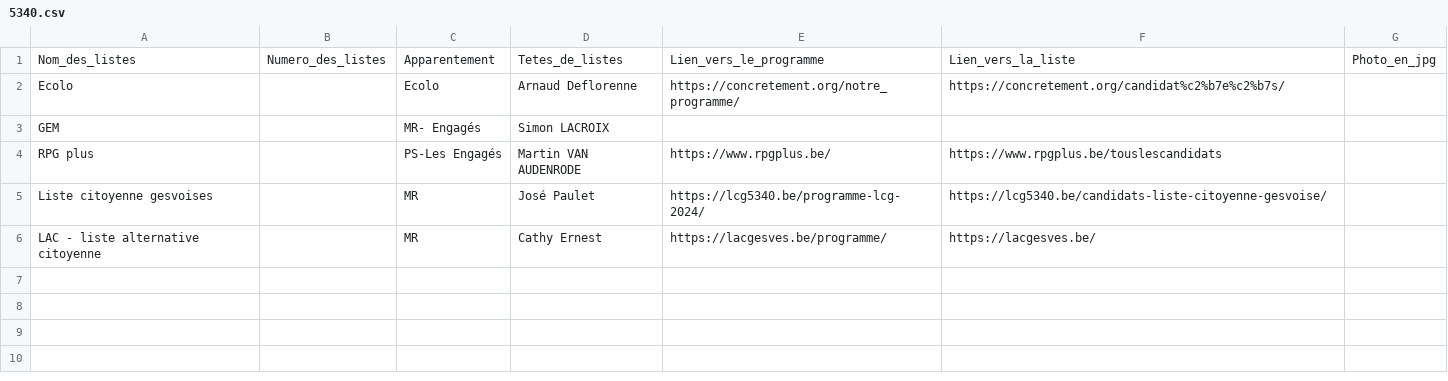
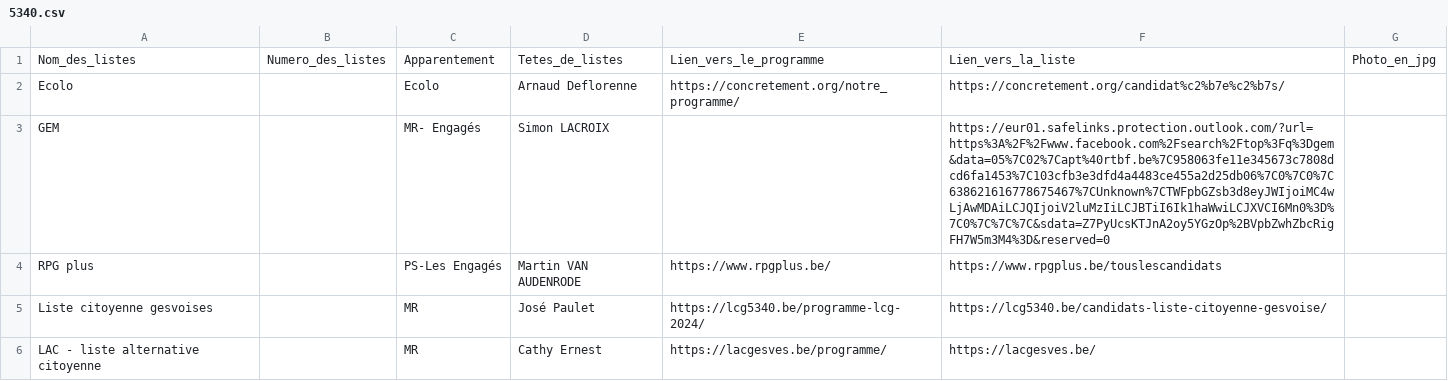
Before and after one commit to amcaw/electionslists, a CSV file: 5340.csv, drawn as a sheet.

Commit message:
Upload CSV file

```diff
--- a/5340.csv
+++ b/5340.csv
@@ -2,3 +2,3 @@
 Ecolo,,Ecolo,Arnaud Deflorenne,https://concretement.org/notre_programme/,https://concretement.org/candidat%c2%b7e%c2%b7s/,
-GEM,,MR- Engagés,Simon LACROIX,,,
+GEM,,MR- Engagés,Simon LACROIX,,https://eur01.safelinks.protection.outlook.com/?url=https%3A%2F%2Fwww.facebook.com%2Fsearch%2Ftop%3Fq%3Dgem&data=05%7C02%7Capt%40rtbf.be%7C958063fe11e345673c7808dcd6fa1453%7C103cfb3e3dfd4a4483ce455a2d25db06%7C0%7C0%7C638621616778675467%7CUnknown%7CTWFpbGZsb3d8eyJWIjoiMC4wLjAwMDAiLCJQIjoiV2luMzIiLCJBTiI6Ik1haWwiLCJXVCI6Mn0%3D%7C0%7C%7C%7C&sdata=Z7PyUcsKTJnA2oy5YGzOp%2BVpbZwhZbcRigFH7W5m3M4%3D&reserved=0,
 RPG plus,,PS-Les Engagés,Martin VAN AUDENRODE,https://www.rpgplus.be/,https://www.rpgplus.be/touslescandidats,
```
